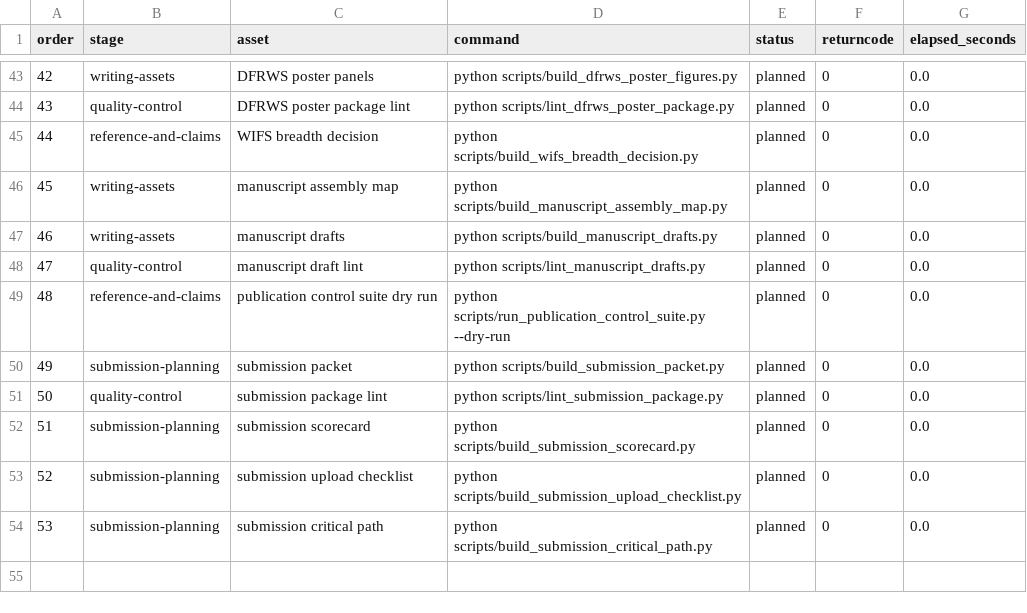
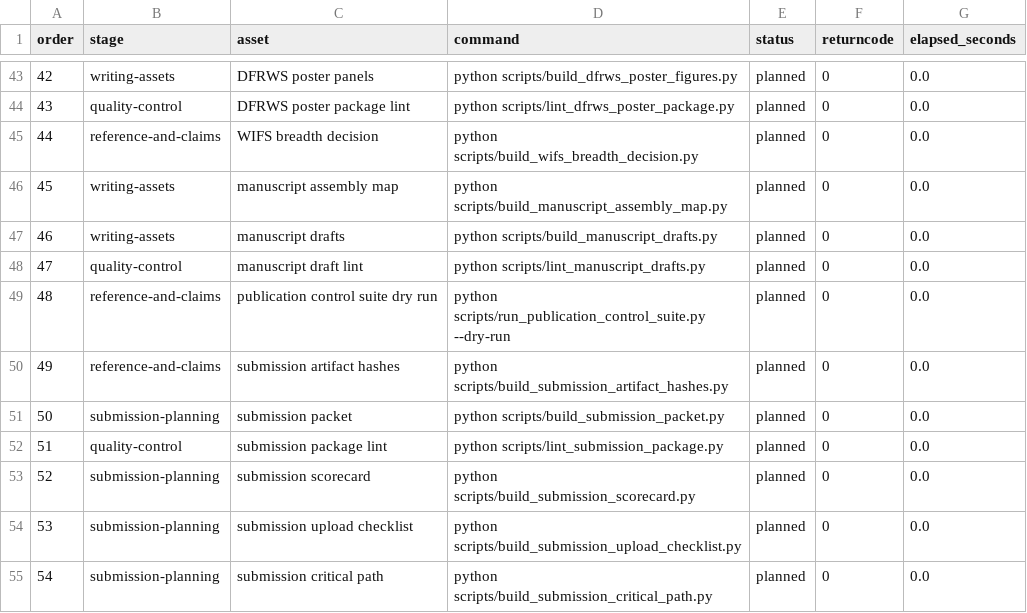
Before and after one commit to DrStrangel0ve/ai-image-forensics-comparison, a CSV file: reports/assets/publication_control_suite.csv, drawn as a sheet; only a part is shown, gaps mark what is left out; addresses are those after the commit; the diff names each change by its address in the sheet, - before the commit and + after, or states it on an @@ line.

```diff
--- a/reports/assets/publication_control_suite.csv
+++ b/reports/assets/publication_control_suite.csv
+row 50: 49 | reference-and-claims | submission artifact hashes | python scripts/build_submission_artifact_hashes.py | planned | 0 | 0.0
@@ column A (order) renumbered from row 51 down @@
```
Also changed, not shown: reports/assets/submission_packet_manifest.csv, 10 other files.
